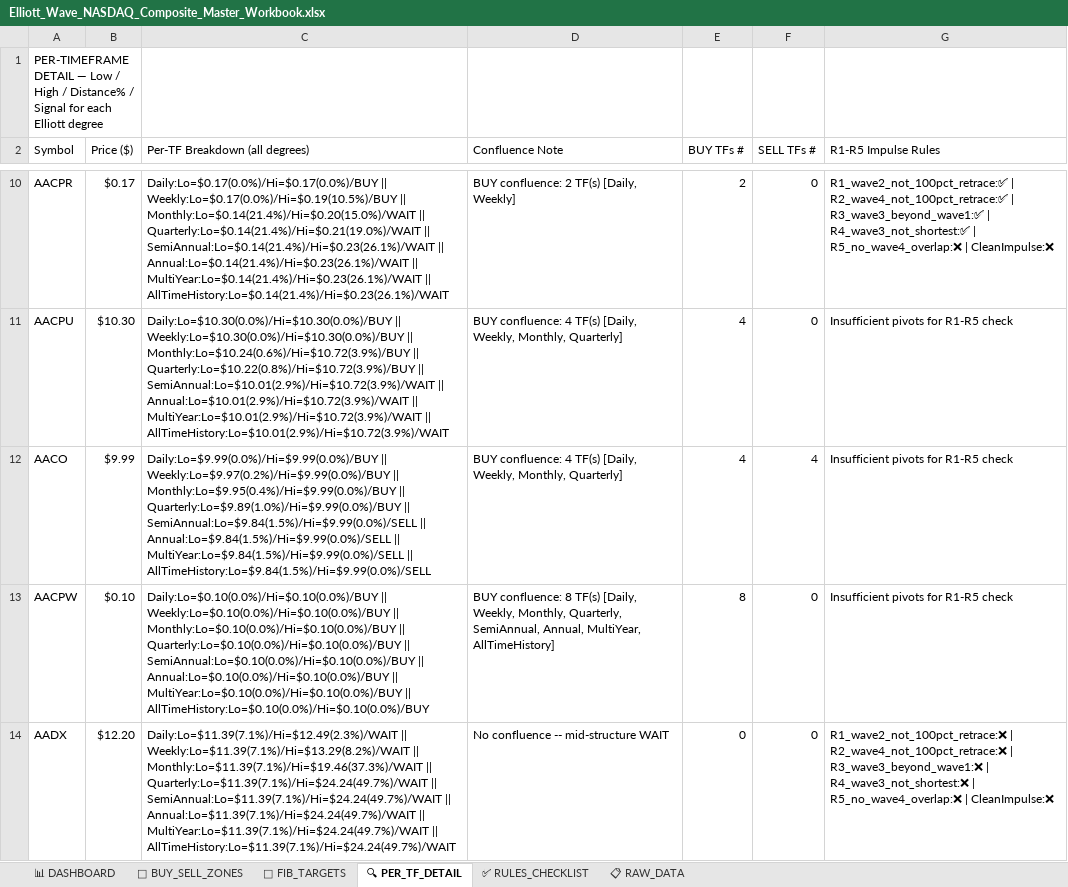
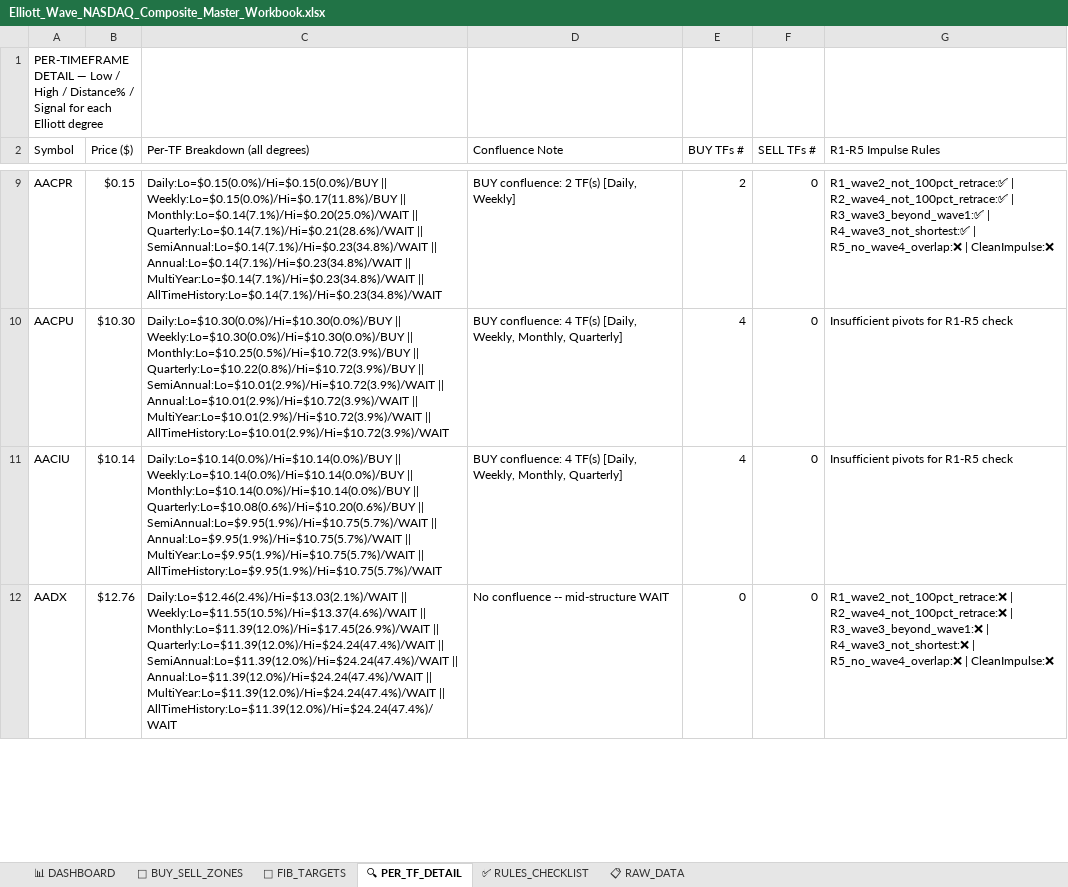
Before and after one commit to soumyabandi252/ElliottWaveApp3, an Excel workbook: Elliott_Wave_NASDAQ_Composite_Master_Workbook.xlsx, sheet 🔍 PER_TF_DETAIL, drawn as a sheet; only a part is shown, gaps mark what is left out; values as stored, in another font and other column widths than the file's, no cell formats; removed rows and columns are numbered as before the commit, all else as after; the diff covers the shown part only; the diff names each change by its address in the sheet, - before the commit and + after, or states it on an @@ line.

```diff
--- a/Elliott_Wave_NASDAQ_Composite_Master_Workbook.xlsx (sheet 🔍 PER_TF_DETAIL)
+++ b/Elliott_Wave_NASDAQ_Composite_Master_Workbook.xlsx (sheet 🔍 PER_TF_DETAIL)
-B9 (Price ($)): $0.17
+B9 (Price ($)): $0.15
-C9 (Per-TF Breakdown (all degrees)): Daily:Lo=$0.17(0.0%)/Hi=$0.17(0.0%)/BUY || Weekly:Lo=$0.17(0.0%)/Hi=$0.19(10.5%)/BUY || Monthly:Lo=$0.14(21.4%)/Hi=$0.20(15.0%)/WAIT || Quarterly:Lo=$0.14(21.4%)/Hi=$0.21(19.0%)/WAIT || SemiAnnual:Lo=$0.14(21.4%)/Hi=$0.23(26.1%)/WAIT || Annual:Lo=$0.14(21.4%)/Hi=$0.23(26.1%)/WAIT || MultiYear:Lo=$0.14(21.4%)/Hi=$0.23(26.1%)/WAIT || AllTimeHistory:Lo=$0.14(21.4%)/Hi=$0.23(26.1%)/WAIT
+C9 (Per-TF Breakdown (all degrees)): Daily:Lo=$0.15(0.0%)/Hi=$0.15(0.0%)/BUY || Weekly:Lo=$0.15(0.0%)/Hi=$0.17(11.8%)/BUY || Monthly:Lo=$0.14(7.1%)/Hi=$0.20(25.0%)/WAIT || Quarterly:Lo=$0.14(7.1%)/Hi=$0.21(28.6%)/WAIT || SemiAnnual:Lo=$0.14(7.1%)/Hi=$0.23(34.8%)/WAIT || Annual:Lo=$0.14(7.1%)/Hi=$0.23(34.8%)/WAIT || MultiYear:Lo=$0.14(7.1%)/Hi=$0.23(34.8%)/WAIT || AllTimeHistory:Lo=$0.14(7.1%)/Hi=$0.23(34.8%)/WAIT
-C10 (Per-TF Breakdown (all degrees)): …Weekly:Lo=$10.30(0.0%)/Hi=$10.30(0.0%)/BUY || Monthly:Lo=$10.24(0.6%)/Hi=$10.72(3.9%)/BUY || Quarterly:Lo=$10.22(0.8%)/Hi=$10.72(3.9%)/BUY…
+C10 (Per-TF Breakdown (all degrees)): …Weekly:Lo=$10.30(0.0%)/Hi=$10.30(0.0%)/BUY || Monthly:Lo=$10.25(0.5%)/Hi=$10.72(3.9%)/BUY || Quarterly:Lo=$10.22(0.8%)/Hi=$10.72(3.9%)/BUY…
-A11 (Symbol): AACO
+A11 (Symbol): AACIU
-B11 (Price ($)): $9.99
+B11 (Price ($)): $10.14
-C11 (Per-TF Breakdown (all degrees)): Daily:Lo=$9.99(0.0%)/Hi=$9.99(0.0%)/BUY || Weekly:Lo=$9.97(0.2%)/Hi=$9.99(0.0%)/BUY || Monthly:Lo=$9.95(0.4%)/Hi=$9.99(0.0%)/BUY || Quarterly:Lo=$9.89(1.0%)/Hi=$9.99(0.0%)/BUY || SemiAnnual:Lo=$9.84(1.5%)/Hi=$9.99(0.0%)/SELL || Annual:Lo=$9.84(1.5%)/Hi=$9.99(0.0%)/SELL || MultiYear:Lo=$9.84(1.5%)/Hi=$9.99(0.0%)/SELL || AllTimeHistory:Lo=$9.84(1.5%)/Hi=$9.99(0.0%)/SELL
+C11 (Per-TF Breakdown (all degrees)): Daily:Lo=$10.14(0.0%)/Hi=$10.14(0.0%)/BUY || Weekly:Lo=$10.14(0.0%)/Hi=$10.14(0.0%)/BUY || Monthly:Lo=$10.14(0.0%)/Hi=$10.14(0.0%)/BUY || Quarterly:Lo=$10.08(0.6%)/Hi=$10.20(0.6%)/BUY || SemiAnnual:Lo=$9.95(1.9%)/Hi=$10.75(5.7%)/WAIT || Annual:Lo=$9.95(1.9%)/Hi=$10.75(5.7%)/WAIT || MultiYear:Lo=$9.95(1.9%)/Hi=$10.75(5.7%)/WAIT || AllTimeHistory:Lo=$9.95(1.9%)/Hi=$10.75(5.7%)/WAIT
-F11 (SELL TFs #): 4
+F11 (SELL TFs #): 0
-row 13: AACPW | $0.10 | Daily:Lo=$0.10(0.0%)/Hi=$0.10(0.0%)/BUY || Weekly:Lo=$0.10(0.0%)/Hi=$0.10(0.0%)/BUY || Monthly:Lo=$0.10(0.0%)/Hi=$0.10(0.0%)/BUY || Quarterly:Lo=$0.10(0.0%)/Hi=$0.10(0.0%)/BUY || SemiAnnual:Lo=$0.10(0.0%)/Hi=$0.10(0.0%)/BUY || Annual:Lo=$0.10(0.0%)/Hi=$0.10(0.0%)/BUY || MultiYear:Lo=$0.10(0.0%)/Hi=$0.10(0.0%)/BUY || AllTimeHistory:Lo=$0.10(0.0%)/Hi=$0.10(0.0%)/BUY | BUY confluence: 8 TF(s) [Daily, Weekly, Monthly, Quarterly, SemiAnnual, Annual, MultiYear, AllTimeHistory] | 8 | 0 | Insufficient pivots for R1-R5 check
-B12 (Price ($)): $12.20
+B12 (Price ($)): $12.76
-C12 (Per-TF Breakdown (all degrees)): Daily:Lo=$11.39(7.1%)/Hi=$12.49(2.3%)/WAIT || Weekly:Lo=$11.39(7.1%)/Hi=$13.29(8.2%)/WAIT || Monthly:Lo=$11.39(7.1%)/Hi=$19.46(37.3%)/WAIT || Quarterly:Lo=$11.39(7.1%)/Hi=$24.24(49.7%)/WAIT || SemiAnnual:Lo=$11.39(7.1%)/Hi=$24.24(49.7%)/WAIT || Annual:Lo=$11.39(7.1%)/Hi=$24.24(49.7%)/WAIT || MultiYear:Lo=$11.39(7.1%)/Hi=$24.24(49.7%)/WAIT || AllTimeHistory:Lo=$11.39(7.1%)/Hi=$24.24(49.7%)/WAIT
+C12 (Per-TF Breakdown (all degrees)): Daily:Lo=$12.46(2.4%)/Hi=$13.03(2.1%)/WAIT || Weekly:Lo=$11.55(10.5%)/Hi=$13.37(4.6%)/WAIT || Monthly:Lo=$11.39(12.0%)/Hi=$17.45(26.9%)/WAIT || Quarterly:Lo=$11.39(12.0%)/Hi=$24.24(47.4%)/WAIT || SemiAnnual:Lo=$11.39(12.0%)/Hi=$24.24(47.4%)/WAIT || Annual:Lo=$11.39(12.0%)/Hi=$24.24(47.4%)/WAIT || MultiYear:Lo=$11.39(12.0%)/Hi=$24.24(47.4%)/WAIT || AllTimeHistory:Lo=$11.39(12.0%)/Hi=$24.24(47.4%)/WAIT
```
Also changed, not shown: 62 added rows, 58 removed rows and 589 edited cells elsewhere in this sheet, sheet 📋 RAW_DATA, sheet 📐 FIB_TARGETS, sheet 📊 DASHBOARD, sheet 🎯 BUY_SELL_ZONES, cell formats.
